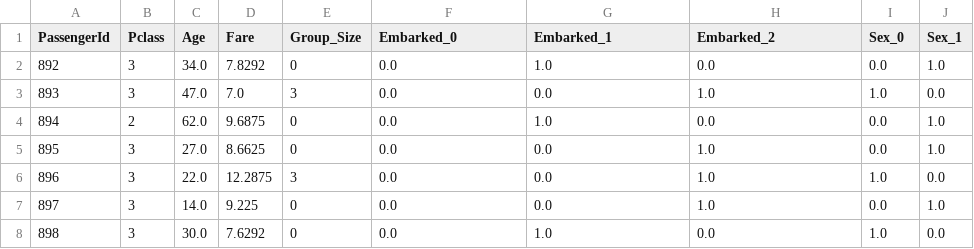
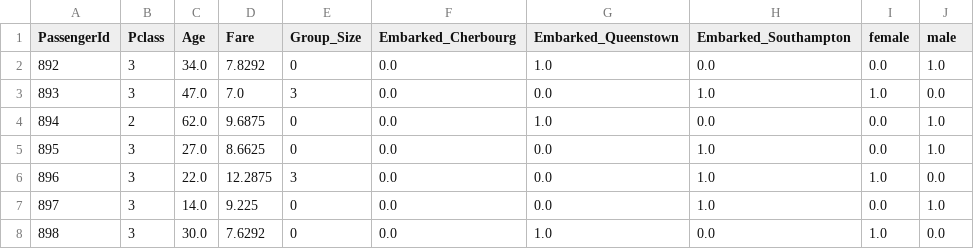
Before and after one commit to A01662203/Reto_Titanic_TC3006C, a CSV file: data/test_clean.csv, drawn as a sheet; only a part is shown.

Commit message:
cambio nombres columnas.

```diff
--- a/data/test_clean.csv
+++ b/data/test_clean.csv
@@ -1,2 +1,2 @@
-PassengerId,Pclass,Age,Fare,Group_Size,Embarked_0,Embarked_1,Embarked_2,Sex_0,Sex_1
+PassengerId,Pclass,Age,Fare,Group_Size,Embarked_Cherbourg,Embarked_Queenstown,Embarked_Southampton,female,male
 892,3,34.0,7.8292,0,0.0,1.0,0.0,0.0,1.0
```
Also changed, not shown: data/train_clean.csv, 1 other file.
